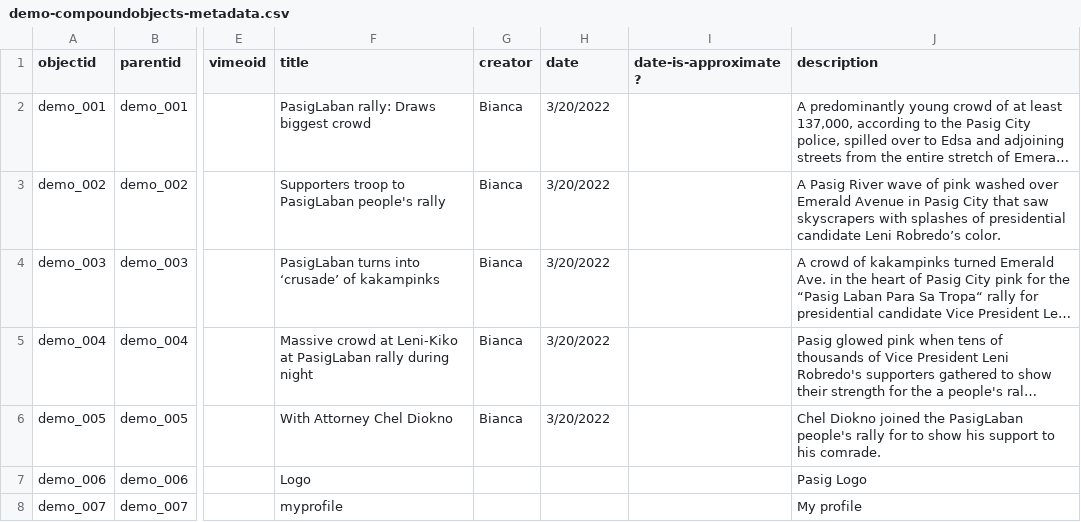
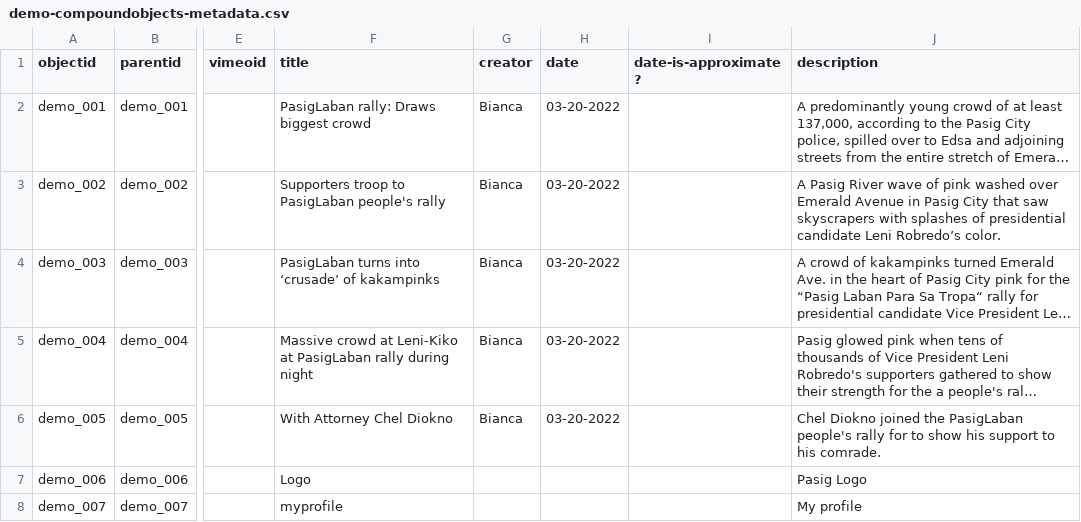
Before and after one commit to bianca1208/Pasig-Archives, a CSV file: _data/demo-compoundobjects-metadata.csv, drawn as a sheet; only a part is shown, gaps mark what is left out; long unchanged cells end in …; the diff names each change by its address in the sheet, - before the commit and + after, or states it on an @@ line.

Commit message:
Update demo-compoundobjects-metadata.csv

```diff
--- a/_data/demo-compoundobjects-metadata.csv
+++ b/_data/demo-compoundobjects-metadata.csv
-H2:H6 (date): 3/20/2022
+H2:H6 (date): 03-20-2022
```
